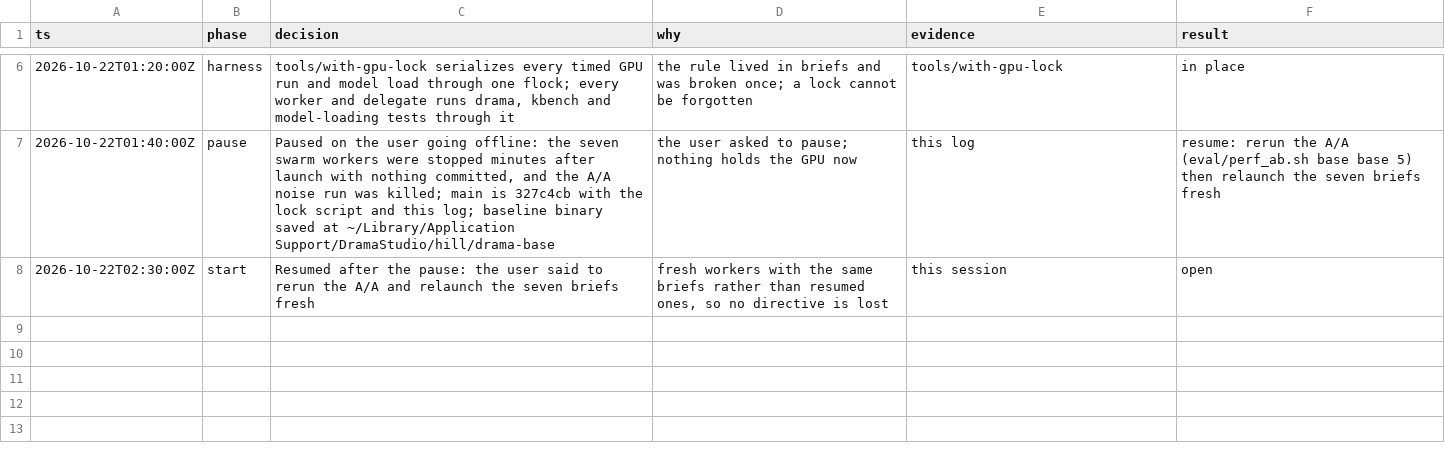
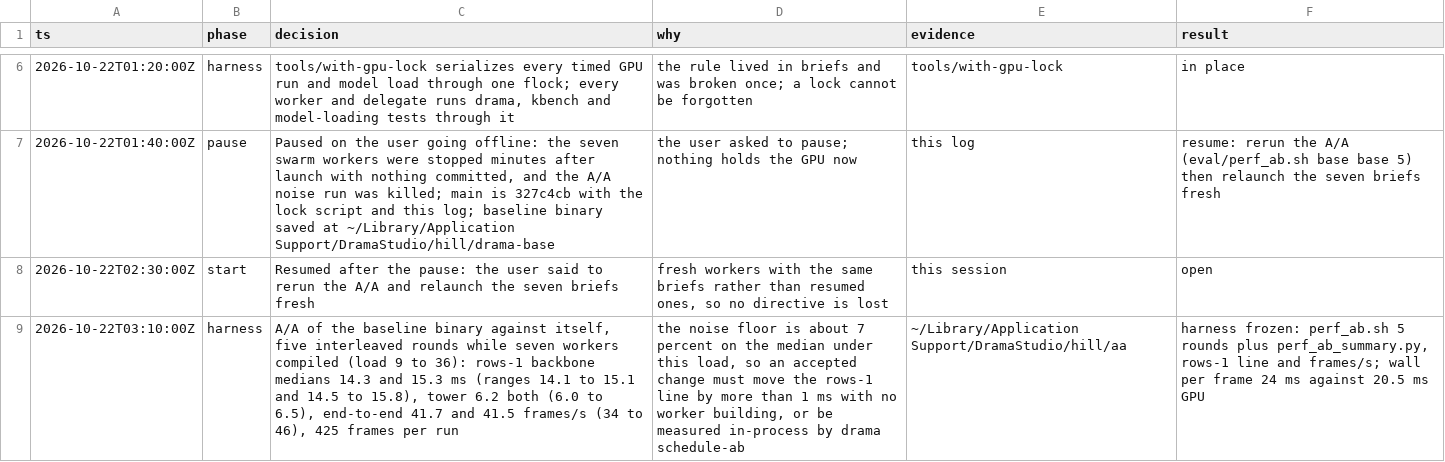
Before and after one commit to maralski/drama-studio, a TSV file: .audit/hillclimb.tsv, drawn as a sheet; only a part is shown, gaps mark what is left out; the diff names each change by its address in the sheet, - before the commit and + after, or states it on an @@ line.

```diff
--- a/.audit/hillclimb.tsv
+++ b/.audit/hillclimb.tsv
+row 9: 2026-10-22T03:10:00Z | harness | A/A of the baseline binary against itself, five interleaved rounds while seven workers compiled (load 9 to 36): rows-1 backbone medians 14.3 and 15.3 ms (ranges 14.1 to 15.1 and 14.5 to 15.8), tower 6.2 both (6.0 to 6.5), end-to-end 41.7 and 41.5 frames/s (34 to 46), 425 frames per run | the noise floor is about 7 percent on the median under this load, so an accepted change must move the rows-1 line by more than 1 ms with no worker building, or be measured in-process by drama schedule-ab | ~/Library/Application Support/DramaStudio/hill/aa | harness frozen: perf_ab.sh 5 rounds plus perf_ab_summary.py, rows-1 line and frames/s; wall per frame 24 ms against 20.5 ms GPU
```
